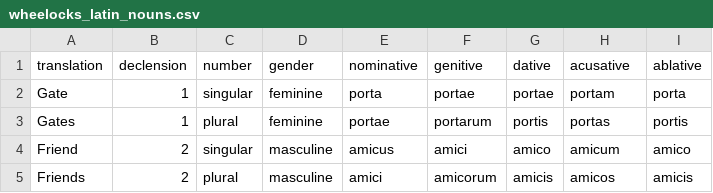
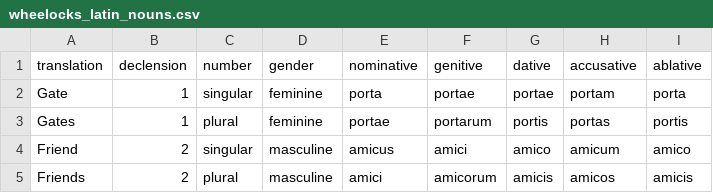
Before and after one commit to mrodz07/memo, a CSV file: vocabulary/wheelocks_latin_nouns.csv, drawn as a sheet; only a part is shown.

Commit message:
Fixed typo on vocabulary/wheelocks_latin_nouns

```diff
--- a/vocabulary/wheelocks_latin_nouns.csv
+++ b/vocabulary/wheelocks_latin_nouns.csv
@@ -1,2 +1,2 @@
-translation,declension,number,gender,nominative,genitive,dative,acusative,ablative
+translation,declension,number,gender,nominative,genitive,dative,accusative,ablative
 Gate,1,singular,feminine,porta,portae,portae,portam,porta
```
